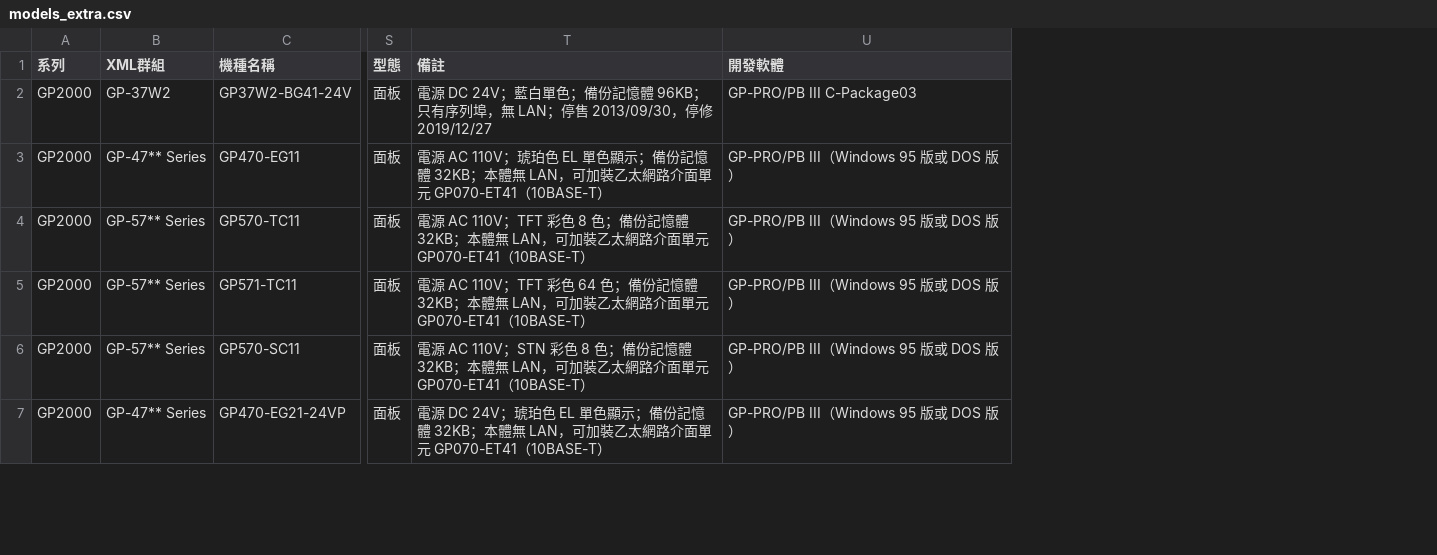
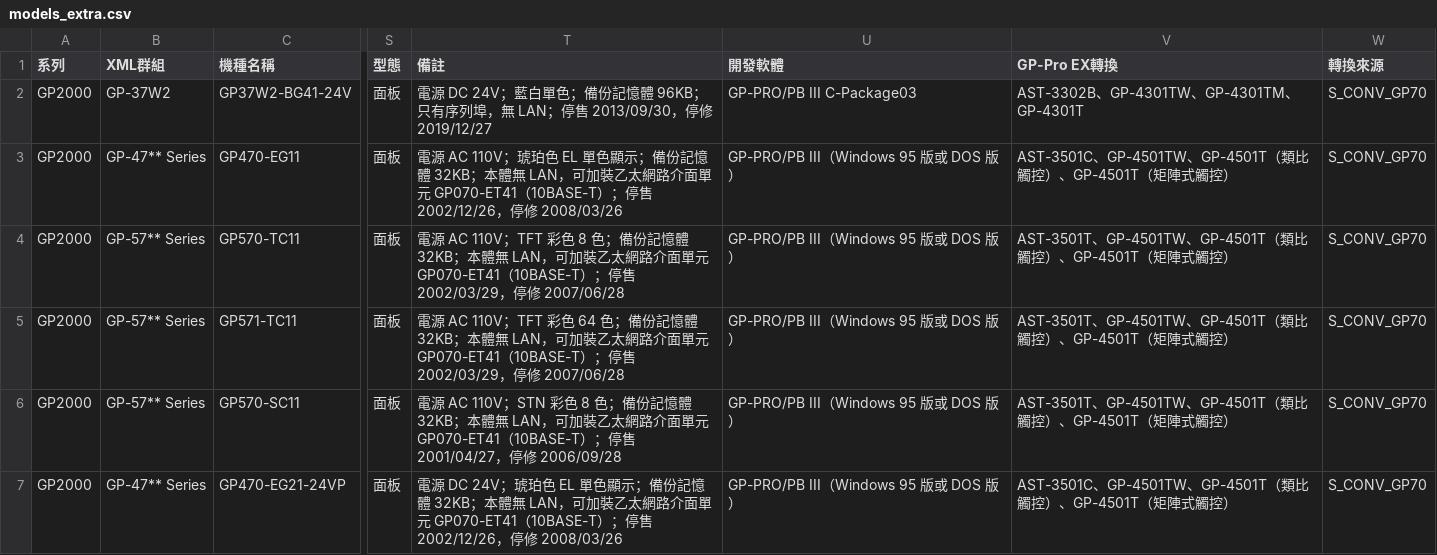
Before and after one commit to kikiqqp/proface-hmi-selector, a CSV file: data/csv/models_extra.csv, drawn as a sheet; only a part is shown, gaps mark what is left out; the diff covers the shown part only; the diff names each change by its address in the sheet, - before the commit and + after, or states it on an @@ line.

Commit message:
GP2000 停售停修日期與 GP-Pro EX 專案轉換對應
Updated the CSV file to include new headers and data entries for various models.

```diff
--- a/data/csv/models_extra.csv
+++ b/data/csv/models_extra.csv
+column V (GP-Pro EX轉換), rows 2-7: AST-3302B、GP-4301TW、GP-4301TM、GP-4301T | AST-3501C、GP-4501TW、GP-4501T（類比觸控）、GP-4501T（矩陣式觸控） | AST-3501T、GP-4501TW、GP-4501T（類比觸控）、GP-4501T（矩陣式觸控） | AST-3501T、GP-4501TW、GP-4501T（類比觸控）、GP-4501T（矩陣式觸控） | AST-3501T、GP-4501TW、GP-4501T（類比觸控）、GP-4501T（矩陣式觸控） | AST-3501C、GP-4501TW、GP-4501T（類比觸控）、GP-4501T（矩陣式觸控）
+column W (轉換來源), rows 2-7: all S_CONV_GP70
-T3 (備註): …GP070-ET41（10BASE-T）
+T3 (備註): …GP070-ET41（10BASE-T）；停售 2002/12/26，停修 2008/03/26
-T4 (備註): …GP070-ET41（10BASE-T）
+T4 (備註): …GP070-ET41（10BASE-T）；停售 2002/03/29，停修 2007/06/28
-T5 (備註): …GP070-ET41（10BASE-T）
+T5 (備註): …GP070-ET41（10BASE-T）；停售 2002/03/29，停修 2007/06/28
-T6 (備註): …GP070-ET41（10BASE-T）
+T6 (備註): …GP070-ET41（10BASE-T）；停售 2001/04/27，停修 2006/09/28
-T7 (備註): …GP070-ET41（10BASE-T）
+T7 (備註): …GP070-ET41（10BASE-T）；停售 2002/12/26，停修 2008/03/26
```
Also changed, not shown: 18 edited cells elsewhere in this file.
